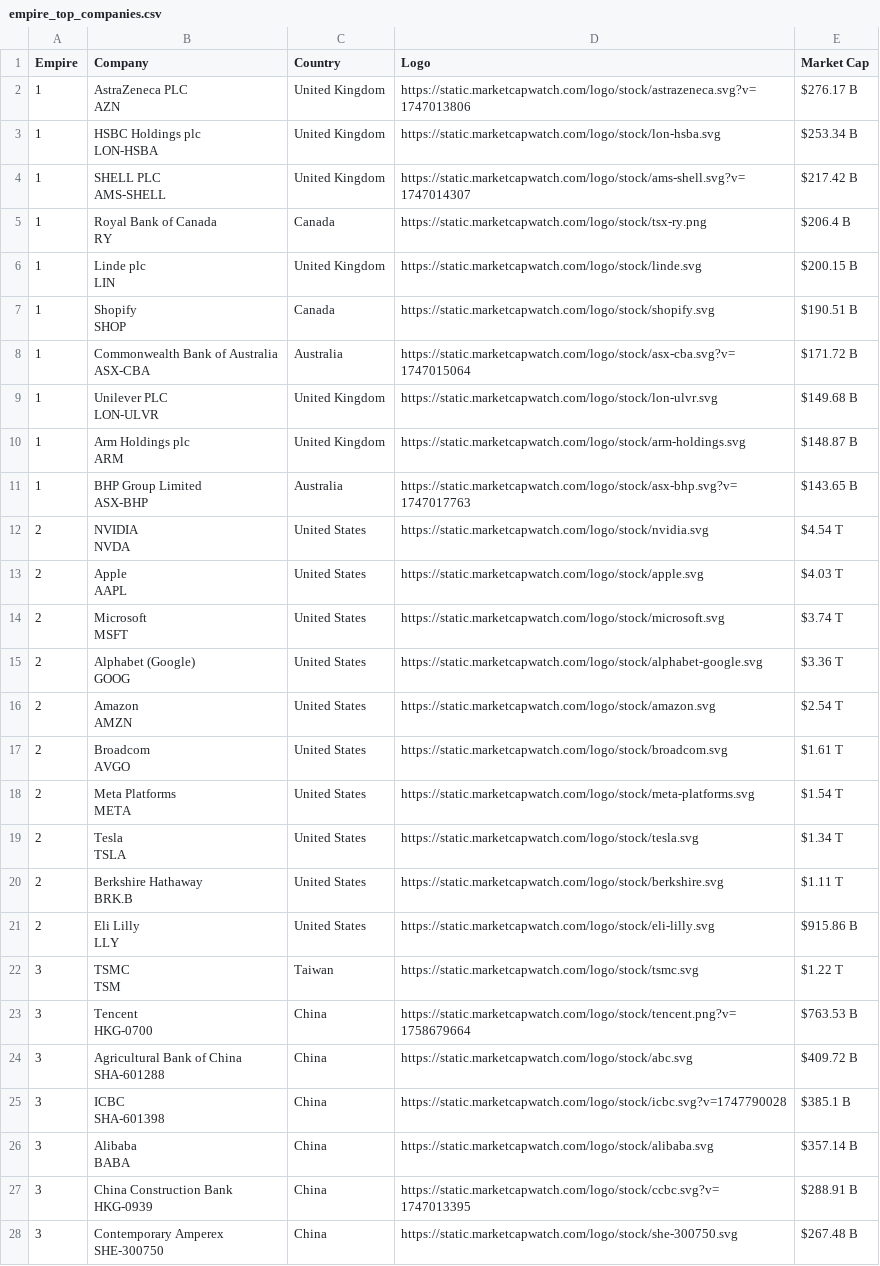
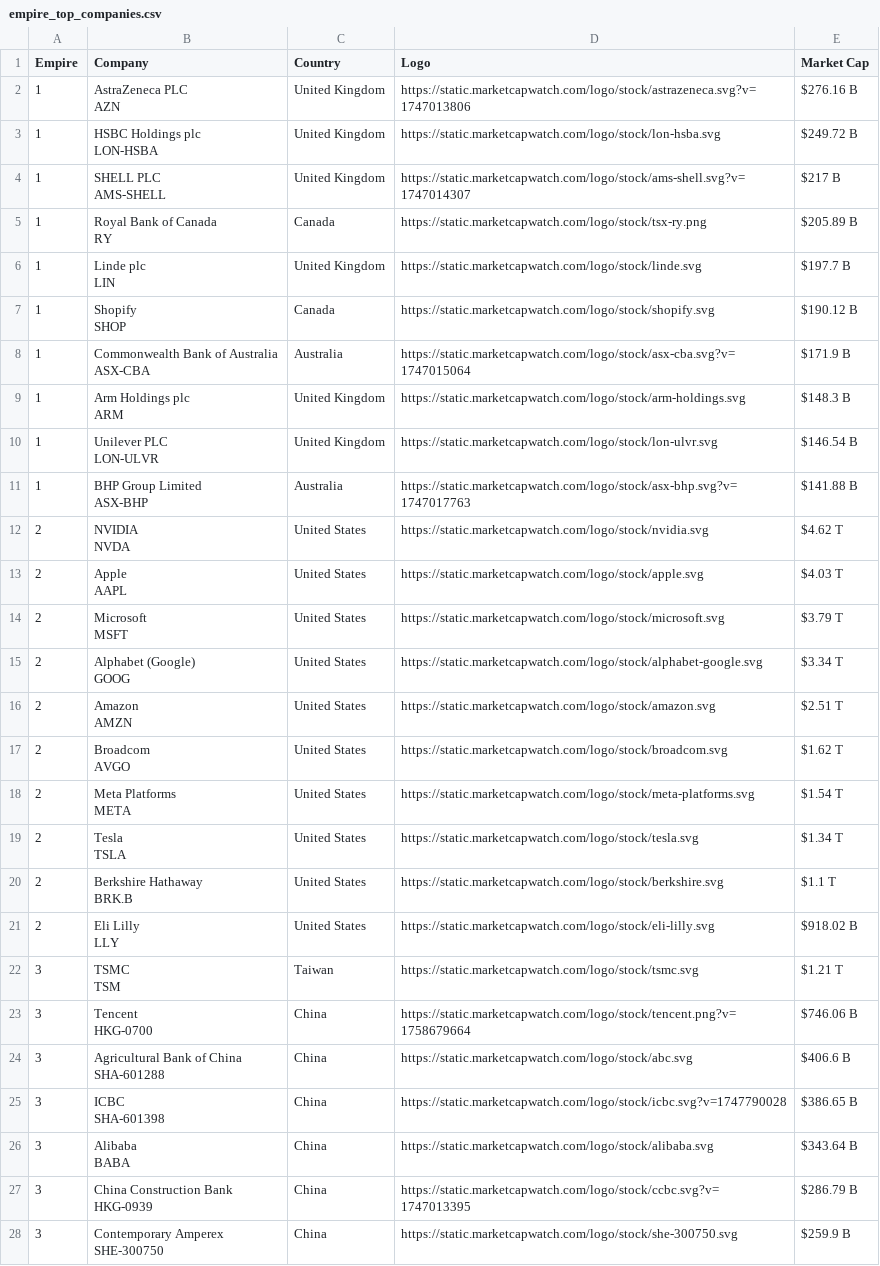
Before and after one commit to ayeeff/marketcap, a CSV file: data/empire_top_companies.csv, drawn as a sheet; only a part is shown; the diff covers the shown part only.

```diff
--- a/data/empire_top_companies.csv
+++ b/data/empire_top_companies.csv
@@ -1,34 +1,34 @@
 Empire,Company,Country,Logo,Market Cap
-1,"AstraZeneca PLC
-AZN",United Kingdom,https://static.marketcapwatch.com/logo/stock/astrazeneca.svg?v=1747013806,$276.17 B
-1,"HSBC Holdings plc
-LON-HSBA",United Kingdom,https://static.marketcapwatch.com/logo/stock/lon-hsba.svg,$253.34 B
-1,"SHELL PLC
-AMS-SHELL",United Kingdom,https://static.marketcapwatch.com/logo/stock/ams-shell.svg?v=1747014307,$217.42 B
-1,"Royal Bank of Canada
-RY",Canada,https://static.marketcapwatch.com/logo/stock/tsx-ry.png,$206.4 B
-1,"Linde plc
-LIN",United Kingdom,https://static.marketcapwatch.com/logo/stock/linde.svg,$200.15 B
-1,"Shopify
-SHOP",Canada,https://static.marketcapwatch.com/logo/stock/shopify.svg,$190.51 B
-1,"Commonwealth Bank of Australia
-ASX-CBA",Australia,https://static.marketcapwatch.com/logo/stock/asx-cba.svg?v=1747015064,$171.72 B
-1,"Unilever PLC
-LON-ULVR",United Kingdom,https://static.marketcapwatch.com/logo/stock/lon-ulvr.svg,$149.68 B
-1,"Arm Holdings plc
-ARM",United Kingdom,https://static.marketcapwatch.com/logo/stock/arm-holdings.svg,$148.87 B
-1,"BHP Group Limited
-ASX-BHP",Australia,https://static.marketcapwatch.com/logo/stock/asx-bhp.svg?v=1747017763,$143.65 B
-2,"NVIDIA
-NVDA",United States,https://static.marketcapwatch.com/logo/stock/nvidia.svg,$4.54 T
+1,"AstraZeneca PLC
+AZN",United Kingdom,https://static.marketcapwatch.com/logo/stock/astrazeneca.svg?v=1747013806,$276.16 B
+1,"HSBC Holdings plc
+LON-HSBA",United Kingdom,https://static.marketcapwatch.com/logo/stock/lon-hsba.svg,$249.72 B
+1,"SHELL PLC
+AMS-SHELL",United Kingdom,https://static.marketcapwatch.com/logo/stock/ams-shell.svg?v=1747014307,$217 B
+1,"Royal Bank of Canada
+RY",Canada,https://static.marketcapwatch.com/logo/stock/tsx-ry.png,$205.89 B
+1,"Linde plc
+LIN",United Kingdom,https://static.marketcapwatch.com/logo/stock/linde.svg,$197.7 B
+1,"Shopify
+SHOP",Canada,https://static.marketcapwatch.com/logo/stock/shopify.svg,$190.12 B
+1,"Commonwealth Bank of Australia
+ASX-CBA",Australia,https://static.marketcapwatch.com/logo/stock/asx-cba.svg?v=1747015064,$171.9 B
+1,"Arm Holdings plc
+ARM",United Kingdom,https://static.marketcapwatch.com/logo/stock/arm-holdings.svg,$148.3 B
+1,"Unilever PLC
+LON-ULVR",United Kingdom,https://static.marketcapwatch.com/logo/stock/lon-ulvr.svg,$146.54 B
+1,"BHP Group Limited
+ASX-BHP",Australia,https://static.marketcapwatch.com/logo/stock/asx-bhp.svg?v=1747017763,$141.88 B
+2,"NVIDIA
+NVDA",United States,https://static.marketcapwatch.com/logo/stock/nvidia.svg,$4.62 T
 2,"Apple
 AAPL",United States,https://static.marketcapwatch.com/logo/stock/apple.svg,$4.03 T
-2,"Microsoft
-MSFT",United States,https://static.marketcapwatch.com/logo/stock/microsoft.svg,$3.74 T
-2,"Alphabet (Google)
-GOOG",United States,https://static.marketcapwatch.com/logo/stock/alphabet-google.svg,$3.36 T
-2,"Amazon
-AMZN",United States,https://static.marketcapwatch.com/logo/stock/amazon.svg,$2.54 T
-2,"Broadcom
-AVGO",United States,https://static.marketcapwatch.com/logo/stock/broadcom.svg,$1.61 T
+2,"Microsoft
+MSFT",United States,https://static.marketcapwatch.com/logo/stock/microsoft.svg,$3.79 T
+2,"Alphabet (Google)
+GOOG",United States,https://static.marketcapwatch.com/logo/stock/alphabet-google.svg,$3.34 T
+2,"Amazon
+AMZN",United States,https://static.marketcapwatch.com/logo/stock/amazon.svg,$2.51 T
+2,"Broadcom
+AVGO",United States,https://static.marketcapwatch.com/logo/stock/broadcom.svg,$1.62 T
 2,"Meta Platforms
@@ -37,19 +37,19 @@ META",United States,https://static.marketcapwatch.com/logo/stock/meta-platforms.
 TSLA",United States,https://static.marketcapwatch.com/logo/stock/tesla.svg,$1.34 T
-2,"Berkshire Hathaway
-BRK.B",United States,https://static.marketcapwatch.com/logo/stock/berkshire.svg,$1.11 T
-2,"Eli Lilly
-LLY",United States,https://static.marketcapwatch.com/logo/stock/eli-lilly.svg,$915.86 B
-3,"TSMC
-TSM",Taiwan,https://static.marketcapwatch.com/logo/stock/tsmc.svg,$1.22 T
-3,"Tencent
-HKG-0700",China,https://static.marketcapwatch.com/logo/stock/tencent.png?v=1758679664,$763.53 B
-3,"Agricultural Bank of China
-SHA-601288",China,https://static.marketcapwatch.com/logo/stock/abc.svg,$409.72 B
-3,"ICBC
-SHA-601398",China,https://static.marketcapwatch.com/logo/stock/icbc.svg?v=1747790028,$385.1 B
-3,"Alibaba
-BABA",China,https://static.marketcapwatch.com/logo/stock/alibaba.svg,$357.14 B
-3,"China Construction Bank
-HKG-0939",China,https://static.marketcapwatch.com/logo/stock/ccbc.svg?v=1747013395,$288.91 B
-3,"Contemporary Amperex
-SHE-300750",China,https://static.marketcapwatch.com/logo/stock/she-300750.svg,$267.48 B
+2,"Berkshire Hathaway
+BRK.B",United States,https://static.marketcapwatch.com/logo/stock/berkshire.svg,$1.1 T
+2,"Eli Lilly
+LLY",United States,https://static.marketcapwatch.com/logo/stock/eli-lilly.svg,$918.02 B
+3,"TSMC
+TSM",Taiwan,https://static.marketcapwatch.com/logo/stock/tsmc.svg,$1.21 T
+3,"Tencent
+HKG-0700",China,https://static.marketcapwatch.com/logo/stock/tencent.png?v=1758679664,$746.06 B
+3,"Agricultural Bank of China
+SHA-601288",China,https://static.marketcapwatch.com/logo/stock/abc.svg,$406.6 B
+3,"ICBC
+SHA-601398",China,https://static.marketcapwatch.com/logo/stock/icbc.svg?v=1747790028,$386.65 B
+3,"Alibaba
+BABA",China,https://static.marketcapwatch.com/logo/stock/alibaba.svg,$343.64 B
+3,"China Construction Bank
+HKG-0939",China,https://static.marketcapwatch.com/logo/stock/ccbc.svg?v=1747013395,$286.79 B
+3,"Contemporary Amperex
+SHE-300750",China,https://static.marketcapwatch.com/logo/stock/she-300750.svg,$259.9 B
```
Also changed, not shown: 3 edited cells elsewhere in this file.
